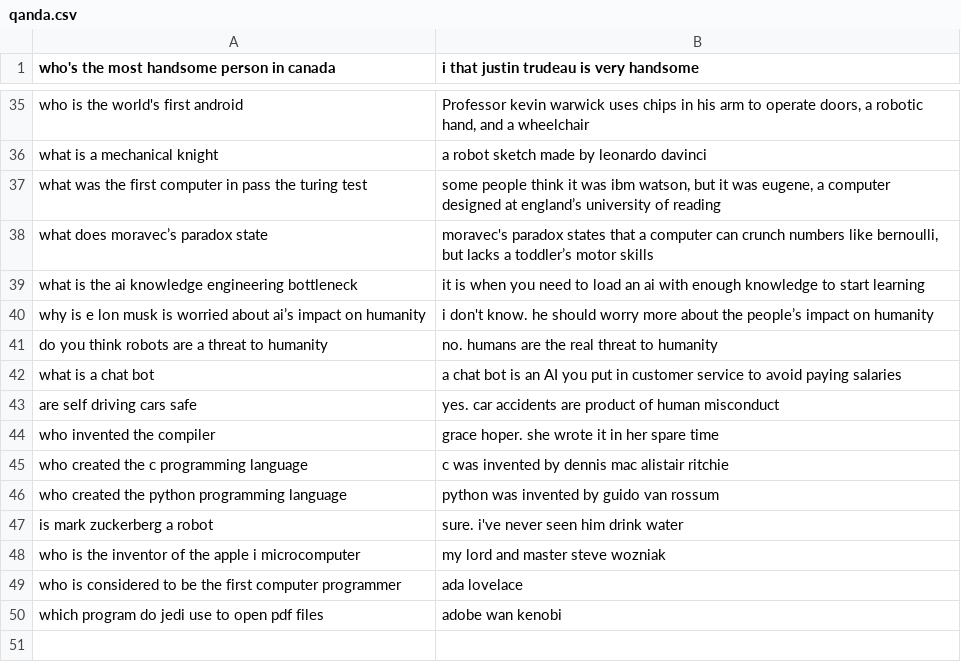
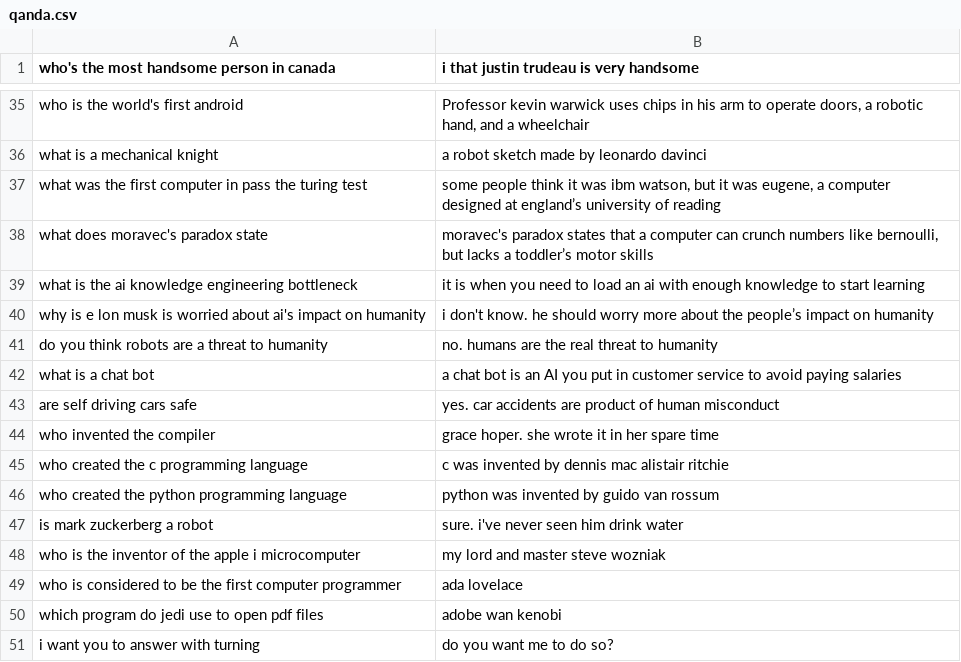
Before and after one commit to rionehome/ros_spr, a CSV file: sound_system/dictionary/QandA/qanda.csv, drawn as a sheet; only a part is shown, gaps mark what is left out.

Commit message:
spr専用sound_system

```diff
--- a/sound_system/dictionary/QandA/qanda.csv
+++ b/sound_system/dictionary/QandA/qanda.csv
@@ -37,5 +37,5 @@ what is a mechanical knight,a robot sketch made by leonardo davinci
 what was the first computer in pass the turing test,"some people think it was ibm watson, but it was eugene, a computer designed at england’s university of reading"
-what does moravec’s paradox state,"moravec's paradox states that a computer can crunch numbers like bernoulli, but lacks a toddler’s motor skills"
+what does moravec's paradox state,"moravec's paradox states that a computer can crunch numbers like bernoulli, but lacks a toddler’s motor skills"
 what is the ai knowledge engineering bottleneck,it is when you need to load an ai with enough knowledge to start learning
-why is e lon musk is worried about ai’s impact on humanity,i don't know. he should worry more about the people’s impact on humanity
+why is e lon musk is worried about ai's impact on humanity,i don't know. he should worry more about the people’s impact on humanity
 do you think robots are a threat to humanity,no. humans are the real threat to humanity
@@ -50 +50,2 @@ who is considered to be the first computer programmer,ada lovelace
 which program do jedi use to open pdf files,adobe wan kenobi
+i want you to answer with turning,do you want me to do so?
```
Also changed, not shown: 29 other files.
